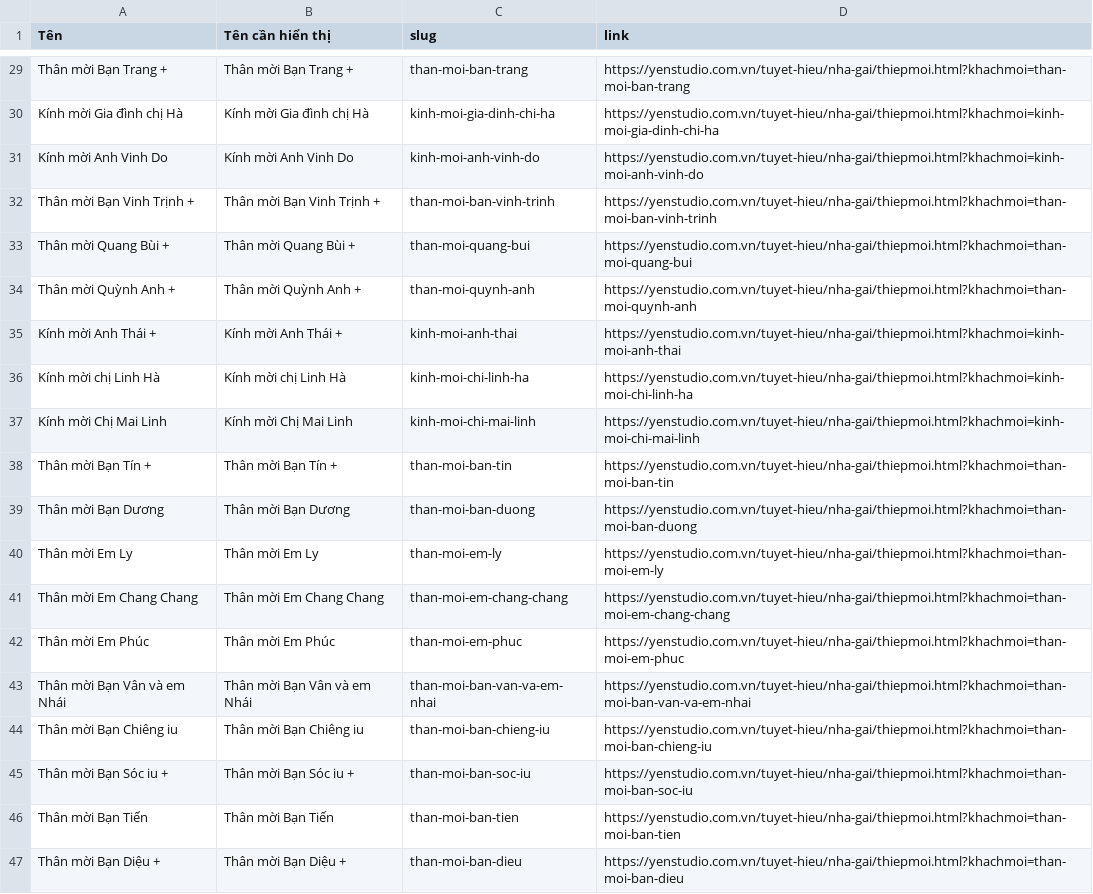
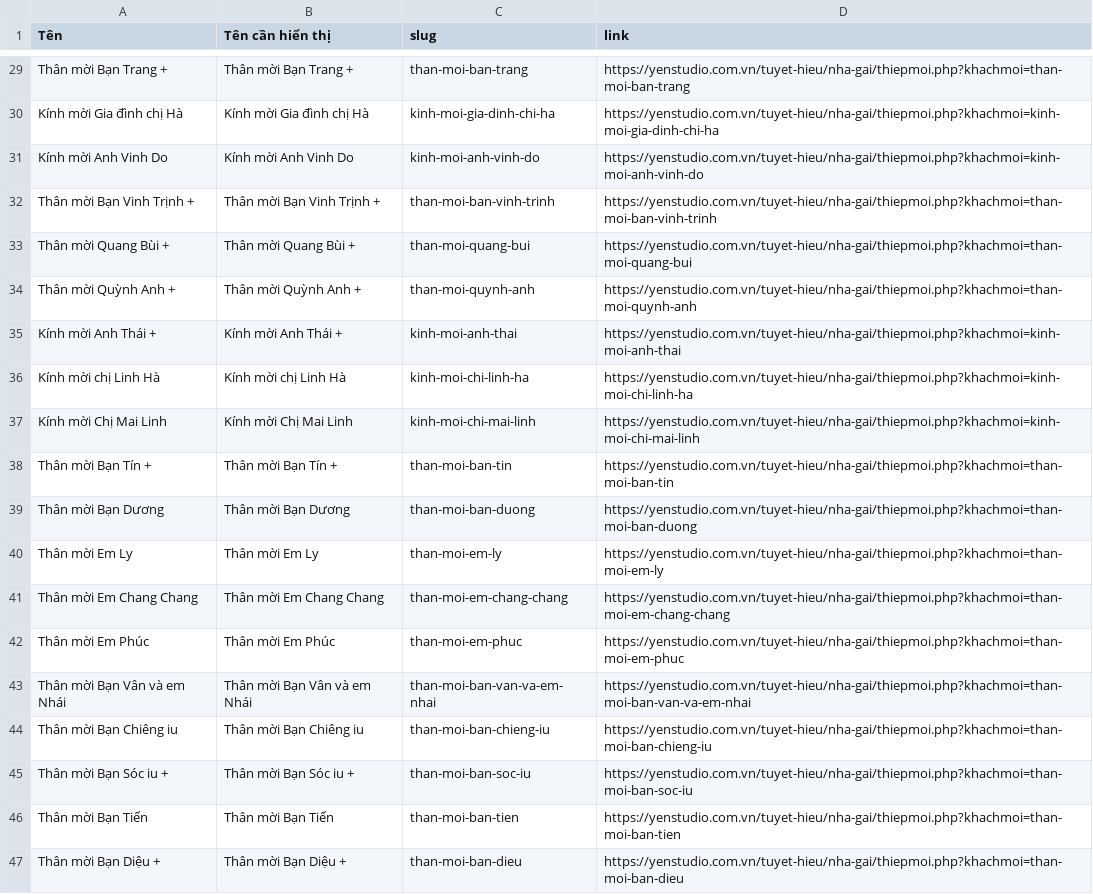
Before and after one commit to tranduythuat/tuyet-hieu, a CSV file: data/nhagai_output.csv, drawn as a sheet; only a part is shown, gaps mark what is left out; the diff covers the shown part only; the diff names each change by its address in the sheet, - before the commit and + after, or states it on an @@ line.

```diff
--- a/data/nhagai_output.csv
+++ b/data/nhagai_output.csv
-D29 (link): https://yenstudio.com.vn/tuyet-hieu/nha-gai/thiepmoi.html?khachmoi=than-moi-ban-trang
+D29 (link): https://yenstudio.com.vn/tuyet-hieu/nha-gai/thiepmoi.php?khachmoi=than-moi-ban-trang
-D30 (link): https://yenstudio.com.vn/tuyet-hieu/nha-gai/thiepmoi.html?khachmoi=kinh-moi-gia-dinh-chi-ha
+D30 (link): https://yenstudio.com.vn/tuyet-hieu/nha-gai/thiepmoi.php?khachmoi=kinh-moi-gia-dinh-chi-ha
-D31 (link): https://yenstudio.com.vn/tuyet-hieu/nha-gai/thiepmoi.html?khachmoi=kinh-moi-anh-vinh-do
+D31 (link): https://yenstudio.com.vn/tuyet-hieu/nha-gai/thiepmoi.php?khachmoi=kinh-moi-anh-vinh-do
-D32 (link): https://yenstudio.com.vn/tuyet-hieu/nha-gai/thiepmoi.html?khachmoi=than-moi-ban-vinh-trinh
+D32 (link): https://yenstudio.com.vn/tuyet-hieu/nha-gai/thiepmoi.php?khachmoi=than-moi-ban-vinh-trinh
-D33 (link): https://yenstudio.com.vn/tuyet-hieu/nha-gai/thiepmoi.html?khachmoi=than-moi-quang-bui
+D33 (link): https://yenstudio.com.vn/tuyet-hieu/nha-gai/thiepmoi.php?khachmoi=than-moi-quang-bui
-D34 (link): https://yenstudio.com.vn/tuyet-hieu/nha-gai/thiepmoi.html?khachmoi=than-moi-quynh-anh
+D34 (link): https://yenstudio.com.vn/tuyet-hieu/nha-gai/thiepmoi.php?khachmoi=than-moi-quynh-anh
-D35 (link): https://yenstudio.com.vn/tuyet-hieu/nha-gai/thiepmoi.html?khachmoi=kinh-moi-anh-thai
+D35 (link): https://yenstudio.com.vn/tuyet-hieu/nha-gai/thiepmoi.php?khachmoi=kinh-moi-anh-thai
-D36 (link): https://yenstudio.com.vn/tuyet-hieu/nha-gai/thiepmoi.html?khachmoi=kinh-moi-chi-linh-ha
+D36 (link): https://yenstudio.com.vn/tuyet-hieu/nha-gai/thiepmoi.php?khachmoi=kinh-moi-chi-linh-ha
-D37 (link): https://yenstudio.com.vn/tuyet-hieu/nha-gai/thiepmoi.html?khachmoi=kinh-moi-chi-mai-linh
+D37 (link): https://yenstudio.com.vn/tuyet-hieu/nha-gai/thiepmoi.php?khachmoi=kinh-moi-chi-mai-linh
-D38 (link): https://yenstudio.com.vn/tuyet-hieu/nha-gai/thiepmoi.html?khachmoi=than-moi-ban-tin
+D38 (link): https://yenstudio.com.vn/tuyet-hieu/nha-gai/thiepmoi.php?khachmoi=than-moi-ban-tin
-D39 (link): https://yenstudio.com.vn/tuyet-hieu/nha-gai/thiepmoi.html?khachmoi=than-moi-ban-duong
+D39 (link): https://yenstudio.com.vn/tuyet-hieu/nha-gai/thiepmoi.php?khachmoi=than-moi-ban-duong
-D40 (link): https://yenstudio.com.vn/tuyet-hieu/nha-gai/thiepmoi.html?khachmoi=than-moi-em-ly
+D40 (link): https://yenstudio.com.vn/tuyet-hieu/nha-gai/thiepmoi.php?khachmoi=than-moi-em-ly
-D41 (link): https://yenstudio.com.vn/tuyet-hieu/nha-gai/thiepmoi.html?khachmoi=than-moi-em-chang-chang
+D41 (link): https://yenstudio.com.vn/tuyet-hieu/nha-gai/thiepmoi.php?khachmoi=than-moi-em-chang-chang
-D42 (link): https://yenstudio.com.vn/tuyet-hieu/nha-gai/thiepmoi.html?khachmoi=than-moi-em-phuc
+D42 (link): https://yenstudio.com.vn/tuyet-hieu/nha-gai/thiepmoi.php?khachmoi=than-moi-em-phuc
-D43 (link): https://yenstudio.com.vn/tuyet-hieu/nha-gai/thiepmoi.html?khachmoi=than-moi-ban-van-va-em-nhai
+D43 (link): https://yenstudio.com.vn/tuyet-hieu/nha-gai/thiepmoi.php?khachmoi=than-moi-ban-van-va-em-nhai
-D44 (link): https://yenstudio.com.vn/tuyet-hieu/nha-gai/thiepmoi.html?khachmoi=than-moi-ban-chieng-iu
+D44 (link): https://yenstudio.com.vn/tuyet-hieu/nha-gai/thiepmoi.php?khachmoi=than-moi-ban-chieng-iu
-D45 (link): https://yenstudio.com.vn/tuyet-hieu/nha-gai/thiepmoi.html?khachmoi=than-moi-ban-soc-iu
+D45 (link): https://yenstudio.com.vn/tuyet-hieu/nha-gai/thiepmoi.php?khachmoi=than-moi-ban-soc-iu
-D46 (link): https://yenstudio.com.vn/tuyet-hieu/nha-gai/thiepmoi.html?khachmoi=than-moi-ban-tien
+D46 (link): https://yenstudio.com.vn/tuyet-hieu/nha-gai/thiepmoi.php?khachmoi=than-moi-ban-tien
-D47 (link): https://yenstudio.com.vn/tuyet-hieu/nha-gai/thiepmoi.html?khachmoi=than-moi-ban-dieu
+D47 (link): https://yenstudio.com.vn/tuyet-hieu/nha-gai/thiepmoi.php?khachmoi=than-moi-ban-dieu
```
Also changed, not shown: 27 edited cells elsewhere in this file.
